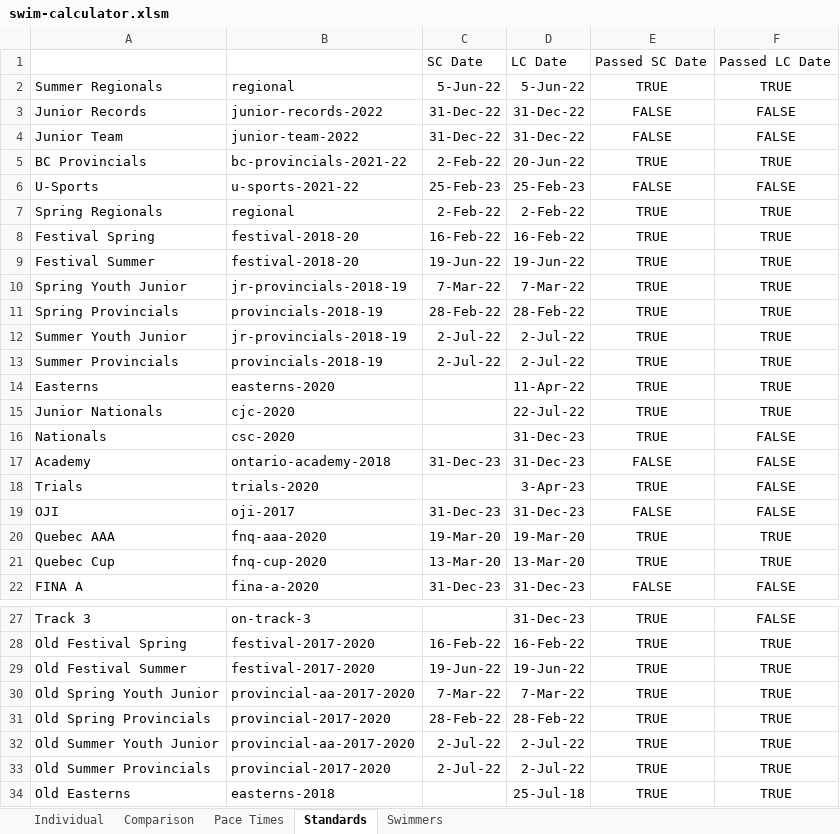
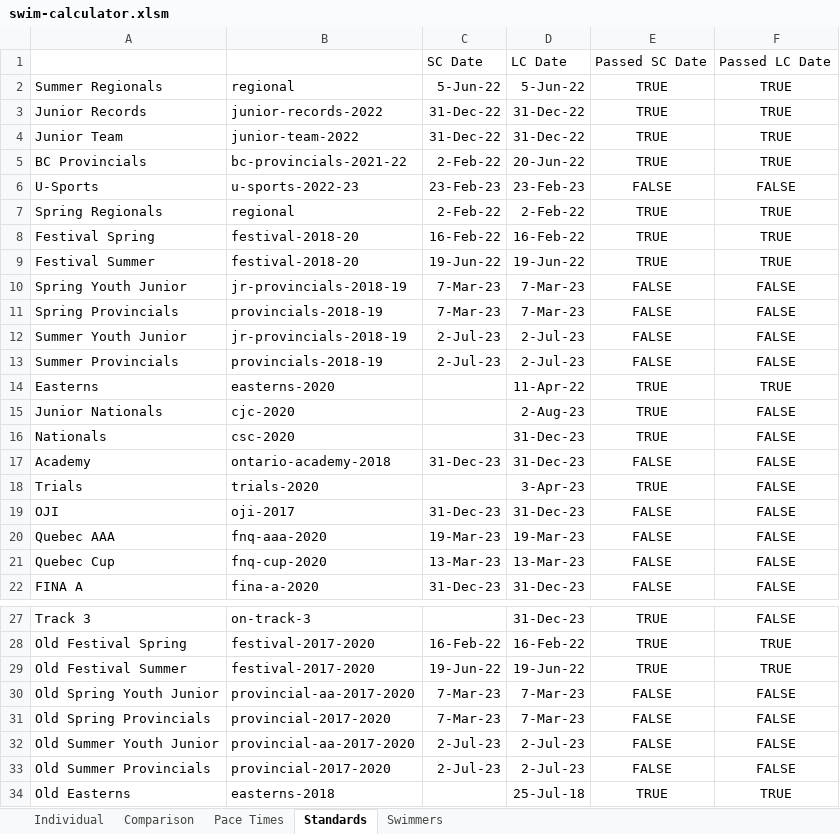
Before and after one commit to Subject2Risk/swim-report, an Excel workbook: swim-calculator.xlsm, sheet Standards, drawn as a sheet; only a part is shown, gaps mark what is left out; values as stored, in another font and other column widths than the file's, no borders; conditional formats not drawn; the diff names each change by its address in the sheet, - before the commit and + after, or states it on an @@ line.

Commit message:
Added the updated USports standard to the spreadsheet.

```diff
--- a/swim-calculator.xlsm (sheet Standards)
+++ b/swim-calculator.xlsm (sheet Standards)
-E3:E4: FALSE
+E3:E4: TRUE
-F3:F4: FALSE
+F3:F4: TRUE
-B6: u-sports-2021-22
+B6: u-sports-2022-23
-C6: 25-Feb-23
+C6: 23-Feb-23
-D6: 25-Feb-23
+D6: 23-Feb-23
-C10: 7-Mar-22
+C10: 7-Mar-23
-D10: 7-Mar-22
+D10: 7-Mar-23
-E10:E13: TRUE
+E10:E13: FALSE
-F10:F13: TRUE
+F10:F13: FALSE
-C11: 28-Feb-22
+C11: 7-Mar-23
-D11: 28-Feb-22
+D11: 7-Mar-23
-C12:C13: 2-Jul-22
+C12:C13: 2-Jul-23
-D12:D13: 2-Jul-22
+D12:D13: 2-Jul-23
-D15: 22-Jul-22
+D15: 2-Aug-23
-F15: TRUE
+F15: FALSE
-C20: 19-Mar-20
+C20: 19-Mar-23
-D20: 19-Mar-20
+D20: 19-Mar-23
-E20:E21: TRUE
+E20:E21: FALSE
-F20:F21: TRUE
+F20:F21: FALSE
-C21: 13-Mar-20
+C21: 13-Mar-23
-D21: 13-Mar-20
+D21: 13-Mar-23
-C30: 7-Mar-22
+C30: 7-Mar-23
-D30: 7-Mar-22
+D30: 7-Mar-23
-E30:E33: TRUE
+E30:E33: FALSE
-F30:F33: TRUE
+F30:F33: FALSE
-C31: 28-Feb-22
+C31: 7-Mar-23
-D31: 28-Feb-22
+D31: 7-Mar-23
-C32:C33: 2-Jul-22
+C32:C33: 2-Jul-23
-D32:D33: 2-Jul-22
+D32:D33: 2-Jul-23
```
Also changed, not shown: sheet Individual, sheet Comparison, sheet Pace Times, sheet Swimmers, formulas that keep their value, hidden cells.
